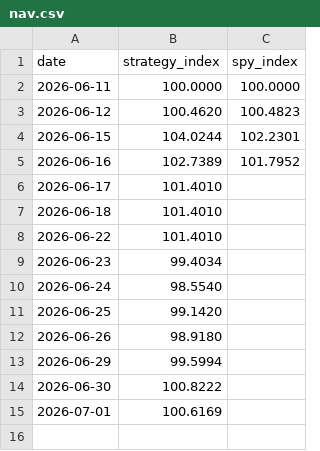
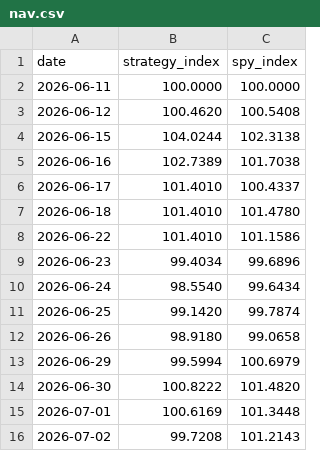
Before and after one commit to aterhune19845/trade-signals, a CSV file: performance/nav.csv, drawn as a sheet.

```diff
--- a/performance/nav.csv
+++ b/performance/nav.csv
@@ -2,14 +2,15 @@ date,strategy_index,spy_index
 2026-06-11,100.0000,100.0000
-2026-06-12,100.4620,100.4823
-2026-06-15,104.0244,102.2301
-2026-06-16,102.7389,101.7952
-2026-06-17,101.4010,
-2026-06-18,101.4010,
-2026-06-22,101.4010,
-2026-06-23,99.4034,
-2026-06-24,98.5540,
-2026-06-25,99.1420,
-2026-06-26,98.9180,
-2026-06-29,99.5994,
-2026-06-30,100.8222,
-2026-07-01,100.6169,
+2026-06-12,100.4620,100.5408
+2026-06-15,104.0244,102.3138
+2026-06-16,102.7389,101.7038
+2026-06-17,101.4010,100.4337
+2026-06-18,101.4010,101.4780
+2026-06-22,101.4010,101.1586
+2026-06-23,99.4034,99.6896
+2026-06-24,98.5540,99.6434
+2026-06-25,99.1420,99.7874
+2026-06-26,98.9180,99.0658
+2026-06-29,99.5994,100.6979
+2026-06-30,100.8222,101.4820
+2026-07-01,100.6169,101.3448
+2026-07-02,99.7208,101.2143
```
Also changed, not shown: 3 other files.
